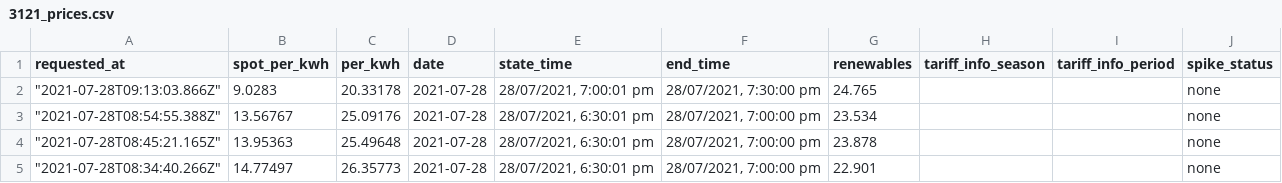
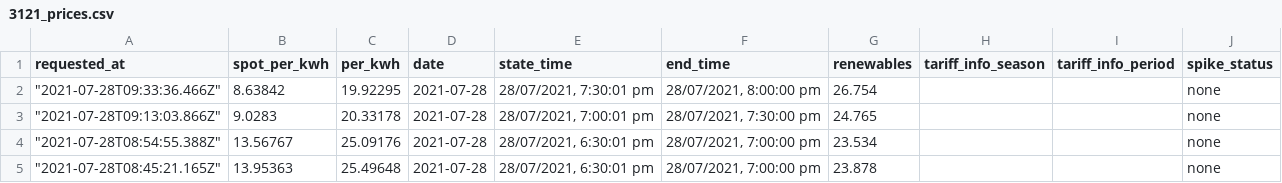
Before and after one commit to dalanmiller/electricity, a CSV file: 3121_prices.csv, drawn as a sheet; only a part is shown; the shorter side is filled out with more unchanged rows.

Commit message:
Flat: latest data (2021-07-28T09:33:36.633Z) {   "date": "2021-07-28T09:33:36.633Z",   "files": [     {       "name": "3121_prices.csv",       "deltaBytes": 124,       "source": "https://api.amber.com.au/v1/sites/01E8RD8PYMAHBTJCSNFA73KH8A/prices/current?next=0&previous=0&resolution=30"     },     {       "name": "current_price.json",       "deltaBytes": 1,       "source": "https://api.amber.com.au/v1/sites/01E8RD8PYMAHBTJCSNFA73KH8A/prices/current?next=0&previous=0&resolution=30"     }   ] }

```diff
--- a/3121_prices.csv
+++ b/3121_prices.csv
@@ -1,2 +1,3 @@
 requested_at,spot_per_kwh,per_kwh,date,state_time,end_time,renewables,tariff_info_season,tariff_info_period,spike_status
+"""2021-07-28T09:33:36.466Z""",8.63842,19.92295,2021-07-28,"28/07/2021, 7:30:01 pm","28/07/2021, 8:00:00 pm",26.754,,,none
 """2021-07-28T09:13:03.866Z""",9.0283,20.33178,2021-07-28,"28/07/2021, 7:00:01 pm","28/07/2021, 7:30:00 pm",24.765,,,none
```
Also changed, not shown: 1 other file.
